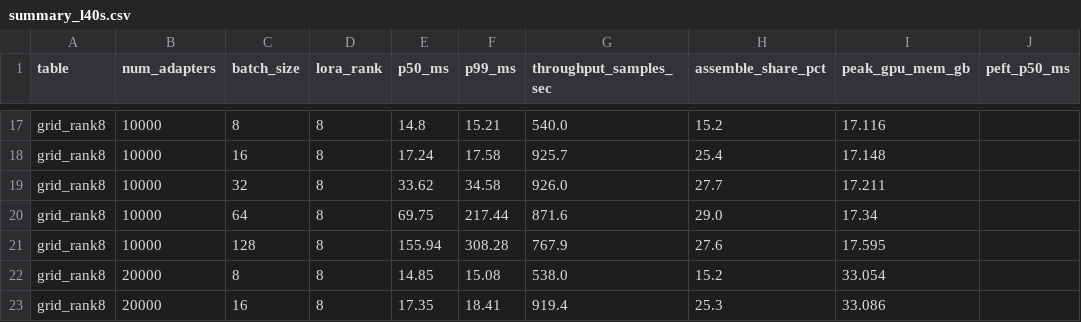
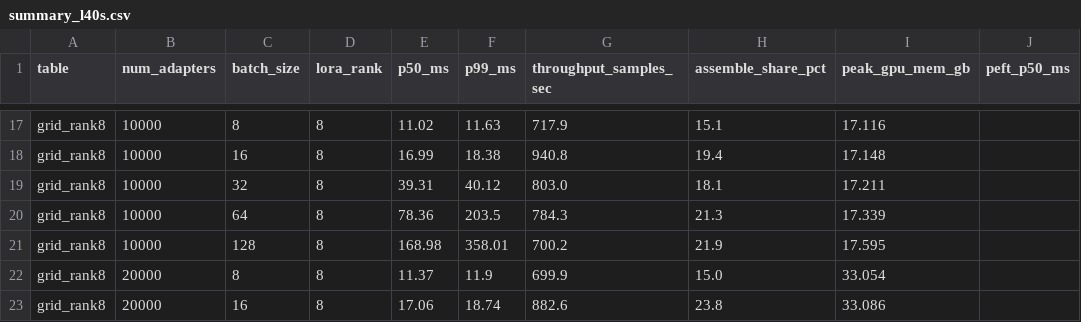
Before and after one commit to ashutoshrdwivedi/lora_scaling, a CSV file: benchmarks/results/rebuttal_l40s/summary_l40s.csv, drawn as a sheet; only a part is shown, gaps mark what is left out; the diff covers the shown part only; the diff names each change by its address in the sheet, - before the commit and + after, or states it on an @@ line.

```diff
--- a/benchmarks/results/rebuttal_l40s/summary_l40s.csv
+++ b/benchmarks/results/rebuttal_l40s/summary_l40s.csv
-E17 (p50_ms): 14.8
+E17 (p50_ms): 11.02
-F17 (p99_ms): 15.21
+F17 (p99_ms): 11.63
-G17 (throughput_samples_sec): 540.0
+G17 (throughput_samples_sec): 717.9
-H17 (assemble_share_pct): 15.2
+H17 (assemble_share_pct): 15.1
-E18 (p50_ms): 17.24
+E18 (p50_ms): 16.99
-F18 (p99_ms): 17.58
+F18 (p99_ms): 18.38
-G18 (throughput_samples_sec): 925.7
+G18 (throughput_samples_sec): 940.8
-H18 (assemble_share_pct): 25.4
+H18 (assemble_share_pct): 19.4
-E19 (p50_ms): 33.62
+E19 (p50_ms): 39.31
-F19 (p99_ms): 34.58
+F19 (p99_ms): 40.12
-G19 (throughput_samples_sec): 926.0
+G19 (throughput_samples_sec): 803.0
-H19 (assemble_share_pct): 27.7
+H19 (assemble_share_pct): 18.1
-E20 (p50_ms): 69.75
+E20 (p50_ms): 78.36
-F20 (p99_ms): 217.44
+F20 (p99_ms): 203.5
-G20 (throughput_samples_sec): 871.6
+G20 (throughput_samples_sec): 784.3
-H20 (assemble_share_pct): 29.0
+H20 (assemble_share_pct): 21.3
-I20 (peak_gpu_mem_gb): 17.34
+I20 (peak_gpu_mem_gb): 17.339
-E21 (p50_ms): 155.94
+E21 (p50_ms): 168.98
-F21 (p99_ms): 308.28
+F21 (p99_ms): 358.01
-G21 (throughput_samples_sec): 767.9
+G21 (throughput_samples_sec): 700.2
-H21 (assemble_share_pct): 27.6
+H21 (assemble_share_pct): 21.9
-E22 (p50_ms): 14.85
+E22 (p50_ms): 11.37
-F22 (p99_ms): 15.08
+F22 (p99_ms): 11.9
-G22 (throughput_samples_sec): 538.0
+G22 (throughput_samples_sec): 699.9
-H22 (assemble_share_pct): 15.2
+H22 (assemble_share_pct): 15.0
-E23 (p50_ms): 17.35
+E23 (p50_ms): 17.06
-F23 (p99_ms): 18.41
+F23 (p99_ms): 18.74
-G23 (throughput_samples_sec): 919.4
+G23 (throughput_samples_sec): 882.6
-H23 (assemble_share_pct): 25.3
+H23 (assemble_share_pct): 23.8
```
Also changed, not shown: 134 edited cells elsewhere in this file, benchmarks/results/rebuttal_l40s/peft_base_l40s.csv, benchmarks/results/rebuttal_l40s/peft_mixed_l40s.csv, 4 other files.
